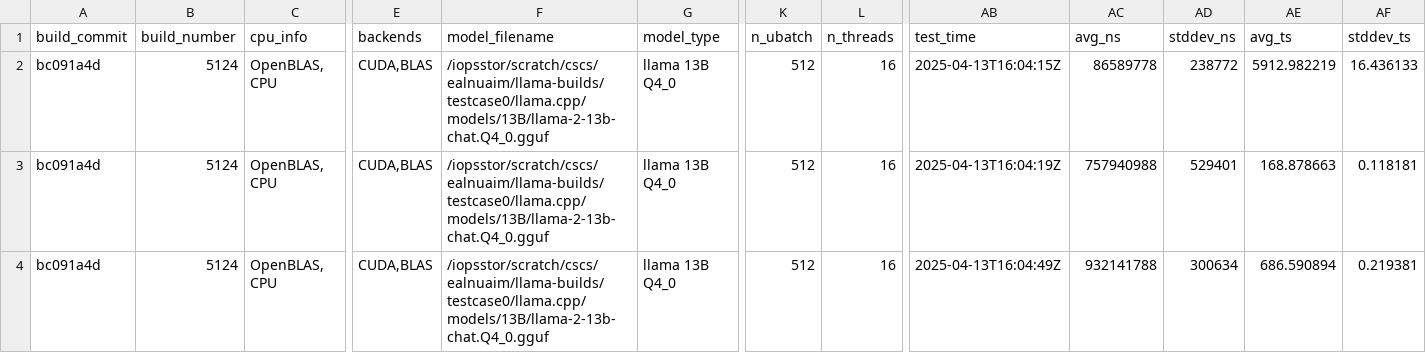
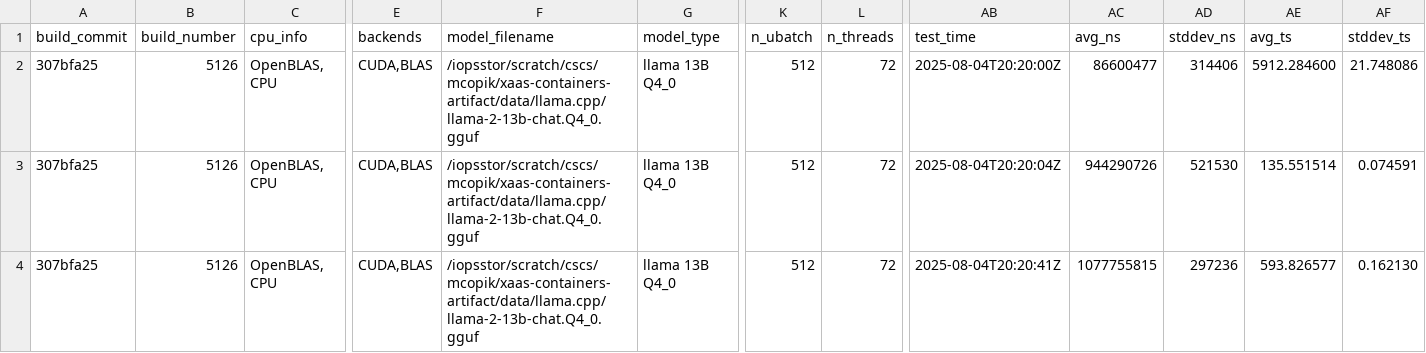
Before and after one commit to spcl/xaas-containers-artifact, a CSV file: benchmarks-source/llama.cpp/clariden/llama-benchmarks/Q4_0/testcase1_pg_results.csv, drawn as a sheet; only a part is shown, gaps mark what is left out; the diff names each change by its address in the sheet, - before the commit and + after, or states it on an @@ line.

```diff
--- a/benchmarks-source/llama.cpp/clariden/llama-benchmarks/Q4_0/testcase1_pg_results.csv
+++ b/benchmarks-source/llama.cpp/clariden/llama-benchmarks/Q4_0/testcase1_pg_results.csv
-A2:A4 (build_commit): bc091a4d
+A2:A4 (build_commit): 307bfa25
-B2:B4 (build_number): 5124
+B2:B4 (build_number): 5126
-F2:F4 (model_filename): /iopsstor/scratch/cscs/ealnuaim/llama-builds/testcase0/llama.cpp/models/13B/llama-2-13b-chat.Q4_0.gguf
+F2:F4 (model_filename): /iopsstor/scratch/cscs/mcopik/xaas-containers-artifact/data/llama.cpp/llama-2-13b-chat.Q4_0.gguf
-L2:L4 (n_threads): 16
+L2:L4 (n_threads): 72
-AB2 (test_time): 2025-04-13T16:04:15Z
+AB2 (test_time): 2025-08-04T20:20:00Z
-AC2 (avg_ns): 86589778
+AC2 (avg_ns): 86600477
-AD2 (stddev_ns): 238772
+AD2 (stddev_ns): 314406
-AE2 (avg_ts): 5912.982219
+AE2 (avg_ts): 5912.284600
-AF2 (stddev_ts): 16.436133
+AF2 (stddev_ts): 21.748086
-AB3 (test_time): 2025-04-13T16:04:19Z
+AB3 (test_time): 2025-08-04T20:20:04Z
-AC3 (avg_ns): 757940988
+AC3 (avg_ns): 944290726
-AD3 (stddev_ns): 529401
+AD3 (stddev_ns): 521530
-AE3 (avg_ts): 168.878663
+AE3 (avg_ts): 135.551514
-AF3 (stddev_ts): 0.118181
+AF3 (stddev_ts): 0.074591
-AB4 (test_time): 2025-04-13T16:04:49Z
+AB4 (test_time): 2025-08-04T20:20:41Z
-AC4 (avg_ns): 932141788
+AC4 (avg_ns): 1077755815
-AD4 (stddev_ns): 300634
+AD4 (stddev_ns): 297236
-AE4 (avg_ts): 686.590894
+AE4 (avg_ts): 593.826577
-AF4 (stddev_ts): 0.219381
+AF4 (stddev_ts): 0.162130
```
Also changed, not shown: benchmarks-source/llama.cpp/clariden/llama-benchmarks/Q4_0/testcase0_pg_results.csv, benchmarks-source/llama.cpp/clariden/llama-benchmarks/Q4_0/testcase2_pg_results.csv, 35 other files.
